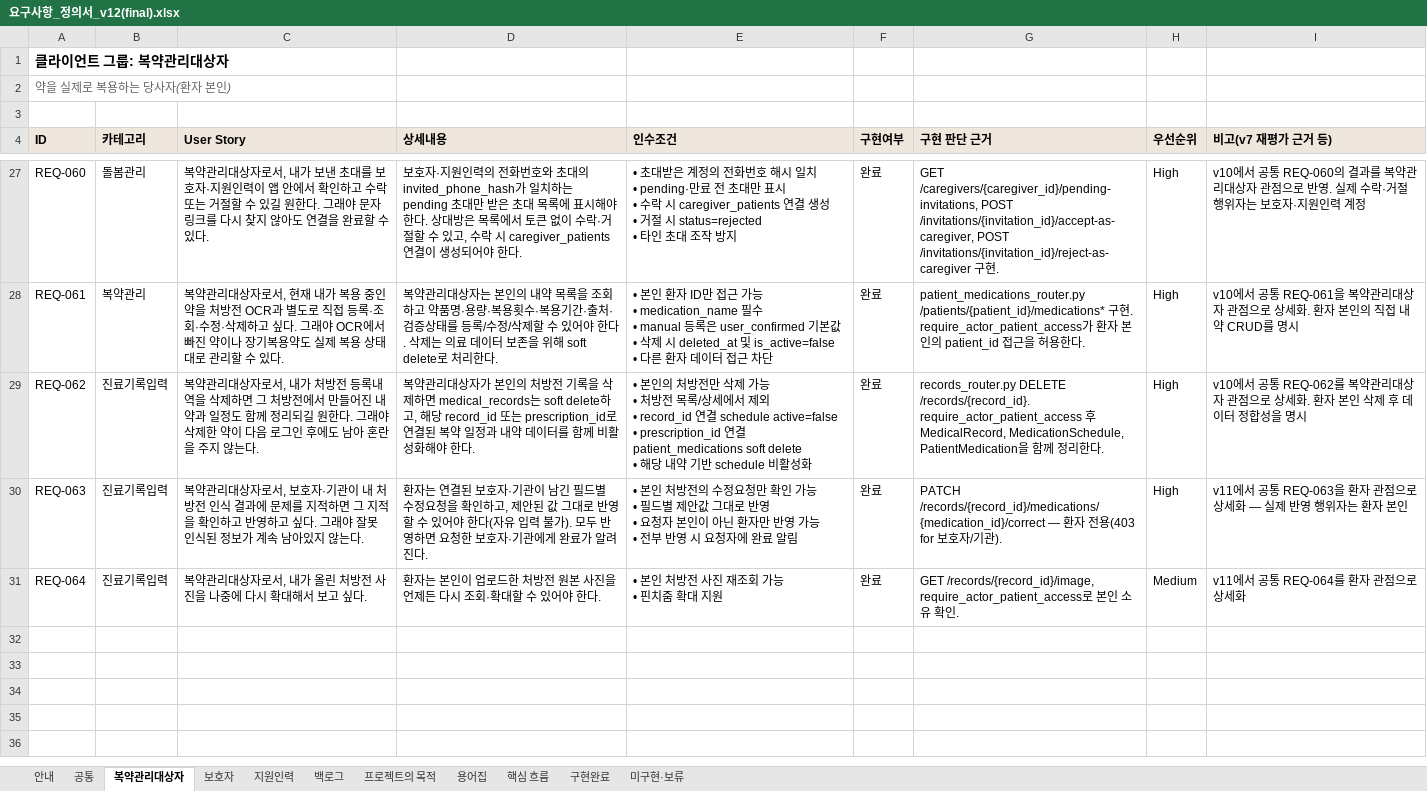
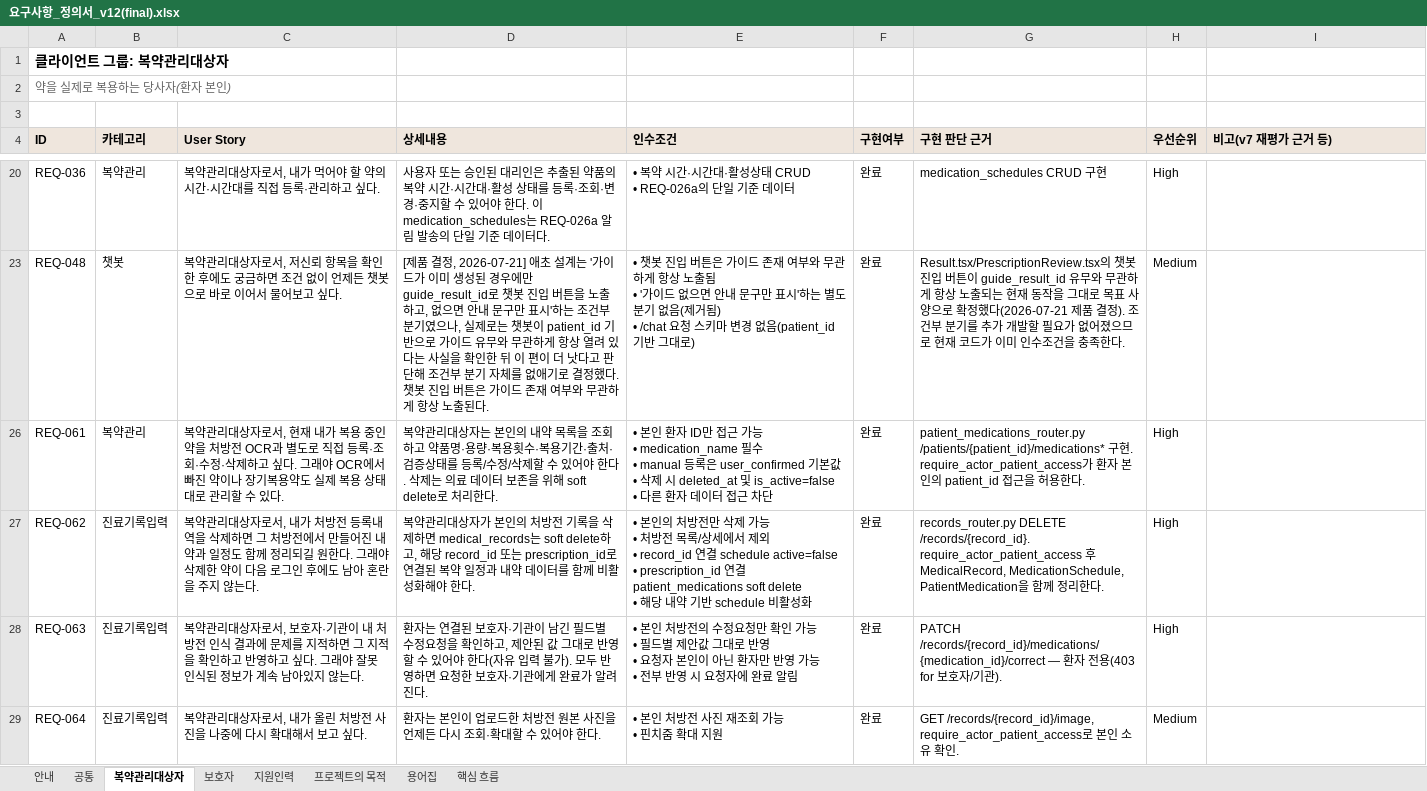
Before and after one commit to AI-HealthCare-04/AH_04_02, an Excel workbook: 요구사항_정의서/요구사항_정의서_v12(final).xlsx, sheet 복약관리대상자, drawn as a sheet; only a part is shown, gaps mark what is left out; values as stored, in another font and other column widths than the file's, no borders; removed rows and columns are numbered as before the commit, all else as after; ↵ is a line break in a cell; the diff covers the shown part only; the diff names each change by its address in the sheet, - before the commit and + after, or states it on an @@ line.

```diff
--- a/요구사항_정의서/요구사항_정의서_v12(final).xlsx (sheet 복약관리대상자)
+++ b/요구사항_정의서/요구사항_정의서_v12(final).xlsx (sheet 복약관리대상자)
-sheet tab: 백로그
-sheet tab: 구현완료
-sheet tab: 미구현·보류
-row 27: REQ-060 | 돌봄관리 | 복약관리대상자로서, 내가 보낸 초대를 보호자·지원인력이 앱 안에서 확인하고 수락 또는 거절할 수 있길 원한다. 그래야 문자 링크를 다시 찾지 않아도 연결을 완료할 수 있다. | 보호자·지원인력의 전화번호와 초대의 invited_phone_hash가 일치하는 pending 초대만 받은 초대 목록에 표시해야 한다. 상대방은 목록에서 토큰 없이 수락·거절할 수 있고, 수락 시 caregiver_patients 연결이 생성되어야 한다. | • 초대받은 계정의 전화번호 해시 일치 ↵ • pending·만료 전 초대만 표시 ↵ • 수락 시 caregiver_patients 연결 생성 ↵ • 거절 시 status=rejected ↵ • 타인 초대 조작 방지 | 완료 | GET /caregivers/{caregiver_id}/pending-invitations, POST /invitations/{invitation_id}/accept-as-caregiver, POST /invitations/{invitation_id}/reject-as-caregiver 구현. | High | v10에서 공통 REQ-060의 결과를 복약관리대상자 관점으로 반영. 실제 수락·거절 행위자는 보호자·지원인력 계정
+row 20: REQ-036 | 복약관리 | 복약관리대상자로서, 내가 먹어야 할 약의 시간·시간대를 직접 등록·관리하고 싶다. | 사용자 또는 승인된 대리인은 추출된 약품의 복약 시간·시간대·활성 상태를 등록·조회·변경·중지할 수 있어야 한다. 이 medication_schedules는 REQ-026a 알림 발송의 단일 기준 데이터다. | • 복약 시간·시간대·활성상태 CRUD ↵ • REQ-026a의 단일 기준 데이터 | 완료 | medication_schedules CRUD 구현 | High
+row 23: REQ-048 | 챗봇 | 복약관리대상자로서, 저신뢰 항목을 확인한 후에도 궁금하면 조건 없이 언제든 챗봇으로 바로 이어서 물어보고 싶다. | [제품 결정, 2026-07-21] 애초 설계는 '가이드가 이미 생성된 경우에만 guide_result_id로 챗봇 진입 버튼을 노출하고, 없으면 안내 문구만 표시'하는 조건부 분기였으나, 실제로는 챗봇이 patient_id 기반으로 가이드 유무와 무관하게 항상 열려 있다는 사실을 확인한 뒤 이 편이 더 낫다고 판단해 조건부 분기 자체를 없애기로 결정했다. 챗봇 진입 버튼은 가이드 존재 여부와 무관하게 항상 노출된다. | • 챗봇 진입 버튼은 가이드 존재 여부와 무관하게 항상 노출됨 ↵ • '가이드 없으면 안내 문구만 표시'하는 별도 분기 없음(제거됨) ↵ • /chat 요청 스키마 변경 없음(patient_id 기반 그대로) | 완료 | Result.tsx/PrescriptionReview.tsx의 챗봇 진입 버튼이 guide_result_id 유무와 무관하게 항상 노출되는 현재 동작을 그대로 목표 사양으로 확정했다(2026-07-21 제품 결정). 조건부 분기를 추가 개발할 필요가 없어졌으므로 현재 코드가 이미 인수조건을 충족한다. | Medium
-I26 (비고(v7 재평가 근거 등)): v10에서 공통 REQ-061을 복약관리대상자 관점으로 상세화. 환자 본인의 직접 내약 CRUD를 명시
+I26 (비고(v7 재평가 근거 등)): (empty)
-I27 (비고(v7 재평가 근거 등)): v10에서 공통 REQ-062를 복약관리대상자 관점으로 상세화. 환자 본인 삭제 후 데이터 정합성을 명시
+I27 (비고(v7 재평가 근거 등)): (empty)
-I28 (비고(v7 재평가 근거 등)): v11에서 공통 REQ-063을 환자 관점으로 상세화 — 실제 반영 행위자는 환자 본인
+I28 (비고(v7 재평가 근거 등)): (empty)
-I29 (비고(v7 재평가 근거 등)): v11에서 공통 REQ-064를 환자 관점으로 상세화
+I29 (비고(v7 재평가 근거 등)): (empty)
```
Also changed, not shown: 1 added row, 4 removed rows and 7 edited cells elsewhere in this sheet, sheet 공통, sheet 지원인력, sheet 핵심 흐름, sheet 용어집, sheet 보호자, sheet 프로젝트의 목적, 1 more sheet, hidden cells, 53 other files.
